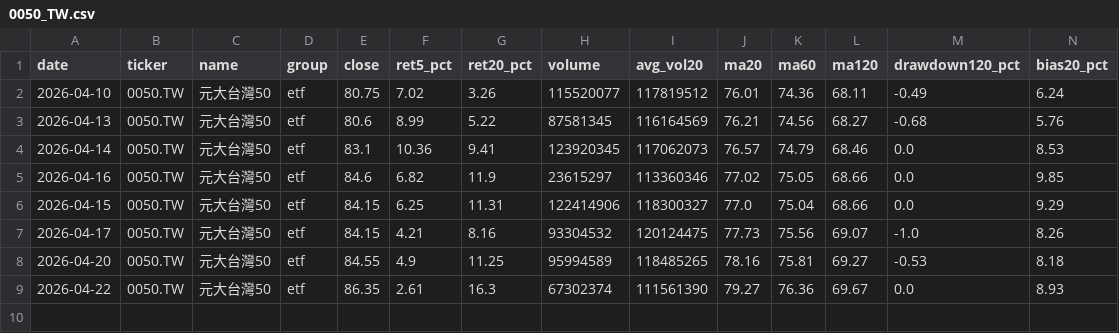
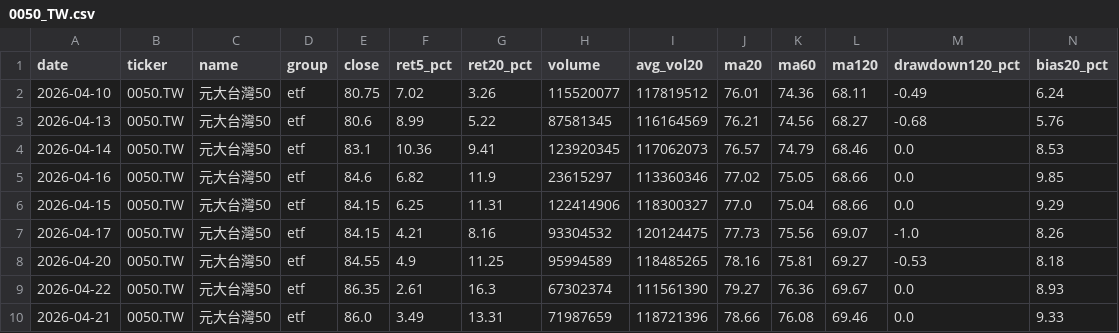
Before and after one commit to tokuzfunpi/stock-watch, a CSV file: theme_watchlist_daily/logs/0050_TW.csv, drawn as a sheet; only a part is shown; rows hold the shown columns only; the diff names each change by its address in the sheet, - before the commit and + after, or states it on an @@ line.

```diff
--- a/theme_watchlist_daily/logs/0050_TW.csv
+++ b/theme_watchlist_daily/logs/0050_TW.csv
+row 10: 2026-04-21 | 0050.TW | 元大台灣50 | etf | 86.0 | 3.49 | 13.31 | 71987659 | 118721396 | 78.66 | 76.08 | 69.46 | 0.0 | 9.33
```
Also changed, not shown: theme_watchlist_daily/alert_tracking.csv, theme_watchlist_daily/logs/0052_TW.csv, 51 other files.
